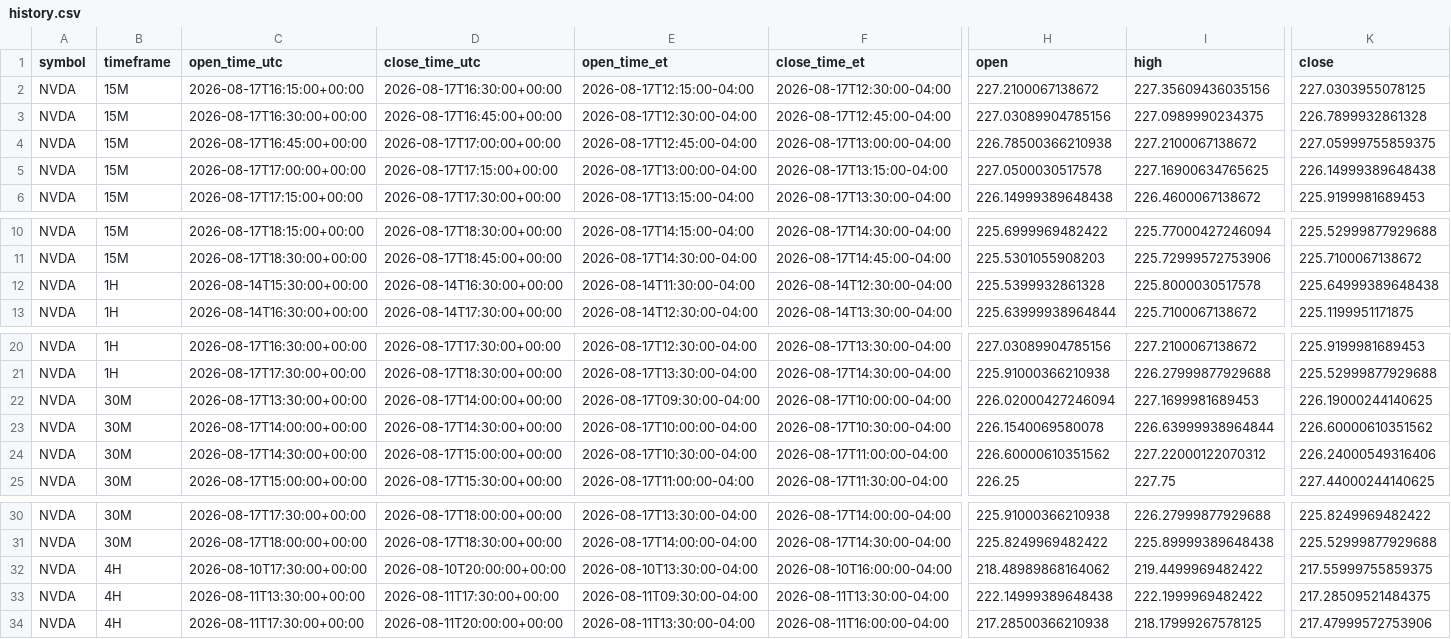
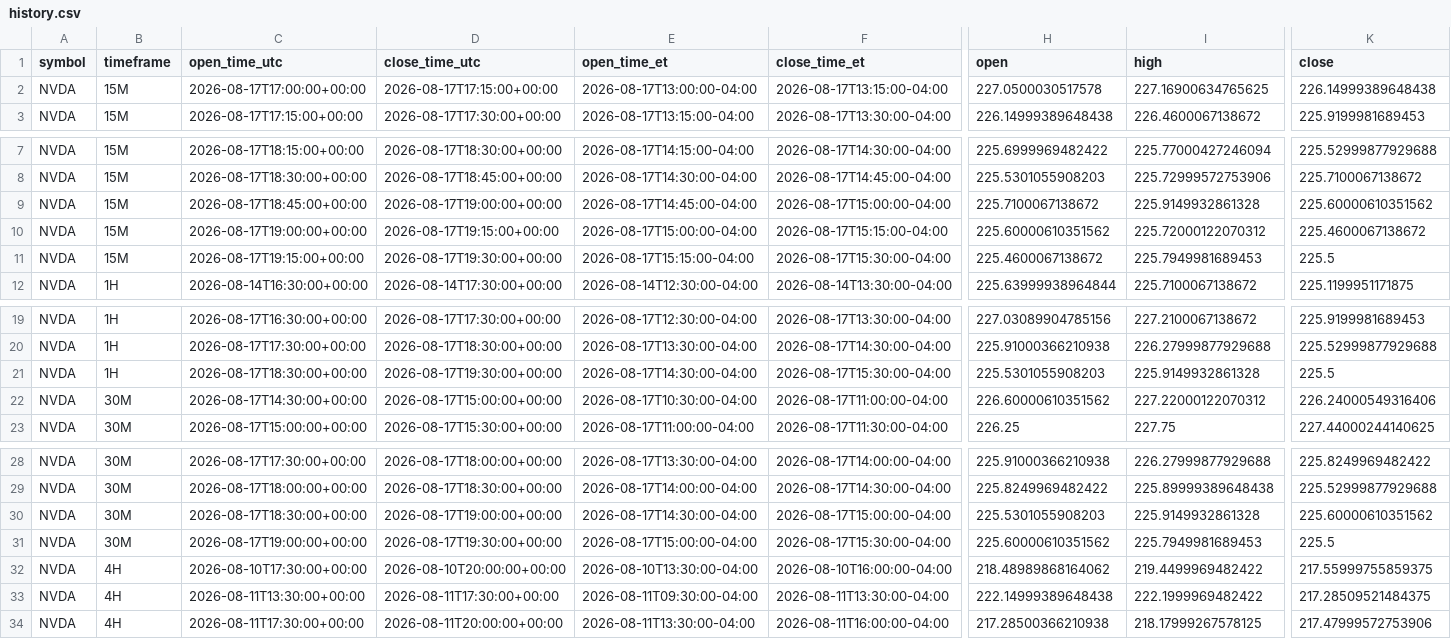
Before and after one commit to Einsteinmonkey/NvidiaRuleofThirds, a CSV file: results/history.csv, drawn as a sheet; only a part is shown, gaps mark what is left out; removed rows and columns are numbered as before the commit, all else as after; rows hold the shown columns only; the diff covers the shown part only; the diff names each change by its address in the sheet, - before the commit and + after, or states it on an @@ line.

```diff
--- a/results/history.csv
+++ b/results/history.csv
-row 2: NVDA | 15M | 2026-08-17T16:15:00+00:00 | 2026-08-17T16:30:00+00:00 | 2026-08-17T12:15:00-04:00 | 2026-08-17T12:30:00-04:00 | 227.2100067138672 | 227.35609436035156 | 227.0303955078125
-row 3: NVDA | 15M | 2026-08-17T16:30:00+00:00 | 2026-08-17T16:45:00+00:00 | 2026-08-17T12:30:00-04:00 | 2026-08-17T12:45:00-04:00 | 227.03089904785156 | 227.0989990234375 | 226.7899932861328
-row 4: NVDA | 15M | 2026-08-17T16:45:00+00:00 | 2026-08-17T17:00:00+00:00 | 2026-08-17T12:45:00-04:00 | 2026-08-17T13:00:00-04:00 | 226.78500366210938 | 227.2100067138672 | 227.05999755859375
-row 12: NVDA | 1H | 2026-08-14T15:30:00+00:00 | 2026-08-14T16:30:00+00:00 | 2026-08-14T11:30:00-04:00 | 2026-08-14T12:30:00-04:00 | 225.5399932861328 | 225.8000030517578 | 225.64999389648438
+row 9: NVDA | 15M | 2026-08-17T18:45:00+00:00 | 2026-08-17T19:00:00+00:00 | 2026-08-17T14:45:00-04:00 | 2026-08-17T15:00:00-04:00 | 225.7100067138672 | 225.9149932861328 | 225.60000610351562
+row 10: NVDA | 15M | 2026-08-17T19:00:00+00:00 | 2026-08-17T19:15:00+00:00 | 2026-08-17T15:00:00-04:00 | 2026-08-17T15:15:00-04:00 | 225.60000610351562 | 225.72000122070312 | 225.4600067138672
+row 11: NVDA | 15M | 2026-08-17T19:15:00+00:00 | 2026-08-17T19:30:00+00:00 | 2026-08-17T15:15:00-04:00 | 2026-08-17T15:30:00-04:00 | 225.4600067138672 | 225.7949981689453 | 225.5
-row 22: NVDA | 30M | 2026-08-17T13:30:00+00:00 | 2026-08-17T14:00:00+00:00 | 2026-08-17T09:30:00-04:00 | 2026-08-17T10:00:00-04:00 | 226.02000427246094 | 227.1699981689453 | 226.19000244140625
-B21 (timeframe): 30M
+B21 (timeframe): 1H
-C21 (open_time_utc): 2026-08-17T14:00:00+00:00
+C21 (open_time_utc): 2026-08-17T18:30:00+00:00
-D21 (close_time_utc): 2026-08-17T14:30:00+00:00
+D21 (close_time_utc): 2026-08-17T19:30:00+00:00
-E21 (open_time_et): 2026-08-17T10:00:00-04:00
+E21 (open_time_et): 2026-08-17T14:30:00-04:00
-F21 (close_time_et): 2026-08-17T10:30:00-04:00
+F21 (close_time_et): 2026-08-17T15:30:00-04:00
-H21 (open): 226.1540069580078
+H21 (open): 225.5301055908203
-I21 (high): 226.63999938964844
+I21 (high): 225.9149932861328
-K21 (close): 226.60000610351562
+K21 (close): 225.5
+row 30: NVDA | 30M | 2026-08-17T18:30:00+00:00 | 2026-08-17T19:00:00+00:00 | 2026-08-17T14:30:00-04:00 | 2026-08-17T15:00:00-04:00 | 225.5301055908203 | 225.9149932861328 | 225.60000610351562
+row 31: NVDA | 30M | 2026-08-17T19:00:00+00:00 | 2026-08-17T19:30:00+00:00 | 2026-08-17T15:00:00-04:00 | 2026-08-17T15:30:00-04:00 | 225.60000610351562 | 225.7949981689453 | 225.5
```
Also changed, not shown: 6 edited cells elsewhere in this file, 4 other files.
